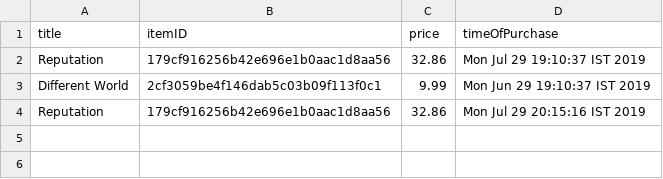
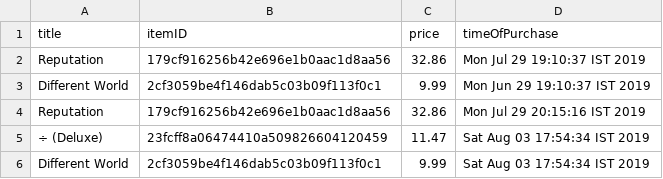
Before and after one commit to MrSupiri/PP2-Assignment-2, a CSV file: SalesLog.csv, drawn as a sheet.

```diff
--- a/SalesLog.csv
+++ b/SalesLog.csv
@@ -4 +4,3 @@ Different World,2cf3059be4f146dab5c03b09f113f0c1,9.99,Mon Jun 29 19:10:37 IST 20
 Reputation,179cf916256b42e696e1b0aac1d8aa56,32.86,Mon Jul 29 20:15:16 IST 2019
+÷ (Deluxe),23fcff8a06474410a509826604120459,11.47,Sat Aug 03 17:54:34 IST 2019
+Different World,2cf3059be4f146dab5c03b09f113f0c1,9.99,Sat Aug 03 17:54:34 IST 2019
```
Also changed, not shown: 4 other files.
